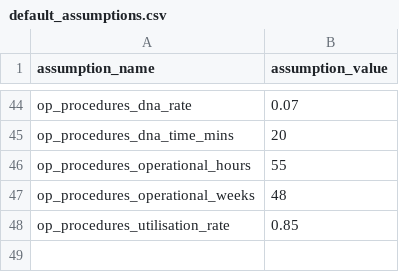
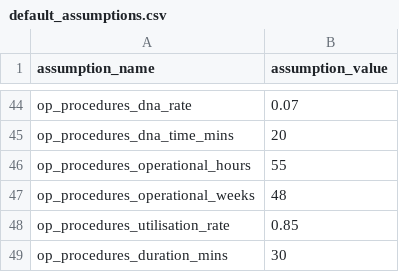
Before and after one commit to The-Strategy-Unit/nhp_capacity_conversion_logic, a CSV file: data/reference/default_assumptions.csv, drawn as a sheet; only a part is shown, gaps mark what is left out; the diff names each change by its address in the sheet, - before the commit and + after, or states it on an @@ line.

Commit message:
add new assumption for op_procedures_duration_mins

```diff
--- a/data/reference/default_assumptions.csv
+++ b/data/reference/default_assumptions.csv
+row 49: op_procedures_duration_mins | 30
```
